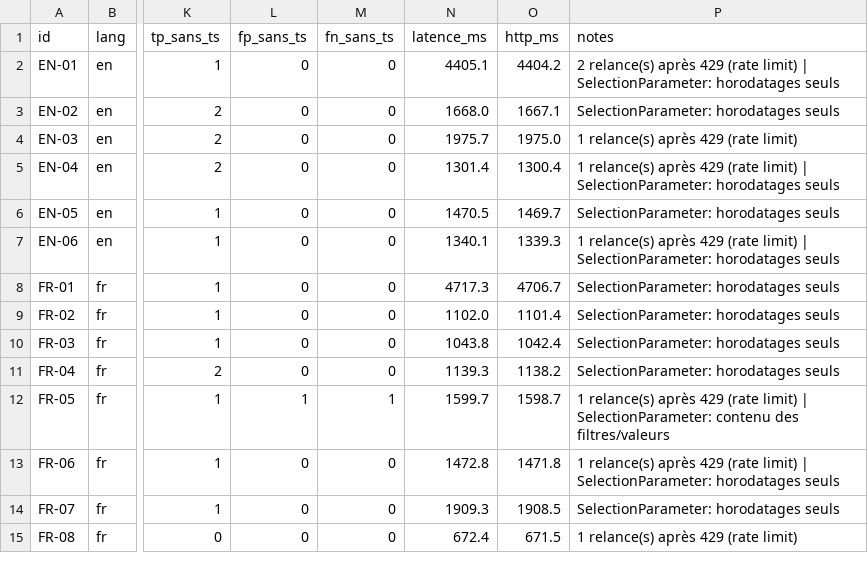
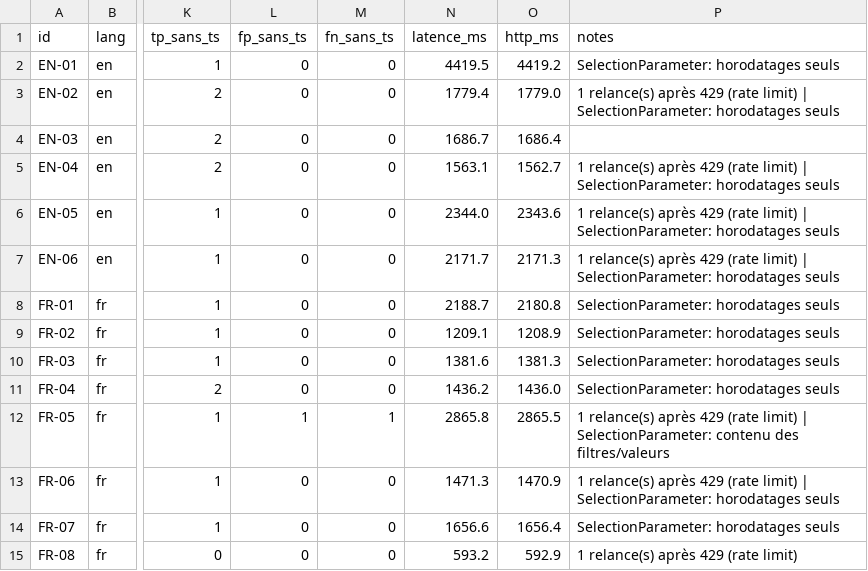
Before and after one commit to Swordsouler/SC4VEUnity, a CSV file: BenchmarkResults/intent_extraction_llm_gpt-4o_cases.csv, drawn as a sheet; only a part is shown, gaps mark what is left out; the diff covers the shown part only; the diff names each change by its address in the sheet, - before the commit and + after, or states it on an @@ line.

```diff
--- a/BenchmarkResults/intent_extraction_llm_gpt-4o_cases.csv
+++ b/BenchmarkResults/intent_extraction_llm_gpt-4o_cases.csv
-N2 (latence_ms): 4405.1
+N2 (latence_ms): 4419.5
-O2 (http_ms): 4404.2
+O2 (http_ms): 4419.2
-P2 (notes): 2 relance(s) après 429 (rate limit) | SelectionParameter: horodatages…
+P2 (notes): SelectionParameter: horodatages…
-N3 (latence_ms): 1668.0
+N3 (latence_ms): 1779.4
-O3 (http_ms): 1667.1
+O3 (http_ms): 1779.0
-P3 (notes): SelectionParameter: horodatages…
+P3 (notes): 1 relance(s) après 429 (rate limit) | SelectionParameter: horodatages…
-N4 (latence_ms): 1975.7
+N4 (latence_ms): 1686.7
-O4 (http_ms): 1975.0
+O4 (http_ms): 1686.4
-P4 (notes): 1 relance(s) après 429 (rate limit)
+P4 (notes): (empty)
-N5 (latence_ms): 1301.4
+N5 (latence_ms): 1563.1
-O5 (http_ms): 1300.4
+O5 (http_ms): 1562.7
-N6 (latence_ms): 1470.5
+N6 (latence_ms): 2344.0
-O6 (http_ms): 1469.7
+O6 (http_ms): 2343.6
-P6 (notes): SelectionParameter: horodatages…
+P6 (notes): 1 relance(s) après 429 (rate limit) | SelectionParameter: horodatages…
-N7 (latence_ms): 1340.1
+N7 (latence_ms): 2171.7
-O7 (http_ms): 1339.3
+O7 (http_ms): 2171.3
-N8 (latence_ms): 4717.3
+N8 (latence_ms): 2188.7
-O8 (http_ms): 4706.7
+O8 (http_ms): 2180.8
-N9 (latence_ms): 1102.0
+N9 (latence_ms): 1209.1
-O9 (http_ms): 1101.4
+O9 (http_ms): 1208.9
-N10 (latence_ms): 1043.8
+N10 (latence_ms): 1381.6
-O10 (http_ms): 1042.4
+O10 (http_ms): 1381.3
-N11 (latence_ms): 1139.3
+N11 (latence_ms): 1436.2
-O11 (http_ms): 1138.2
+O11 (http_ms): 1436.0
-N12 (latence_ms): 1599.7
+N12 (latence_ms): 2865.8
-O12 (http_ms): 1598.7
+O12 (http_ms): 2865.5
-N13 (latence_ms): 1472.8
+N13 (latence_ms): 1471.3
-O13 (http_ms): 1471.8
+O13 (http_ms): 1470.9
-N14 (latence_ms): 1909.3
+N14 (latence_ms): 1656.6
-O14 (http_ms): 1908.5
+O14 (http_ms): 1656.4
-N15 (latence_ms): 672.4
+N15 (latence_ms): 593.2
-O15 (http_ms): 671.5
+O15 (http_ms): 592.9
```
Also changed, not shown: 56 edited cells elsewhere in this file, BenchmarkResults/intent_extraction_llm_gpt-4o-mini_cases.csv, BenchmarkResults/intent_extraction_rulebased_cases.csv, 20 other files.
